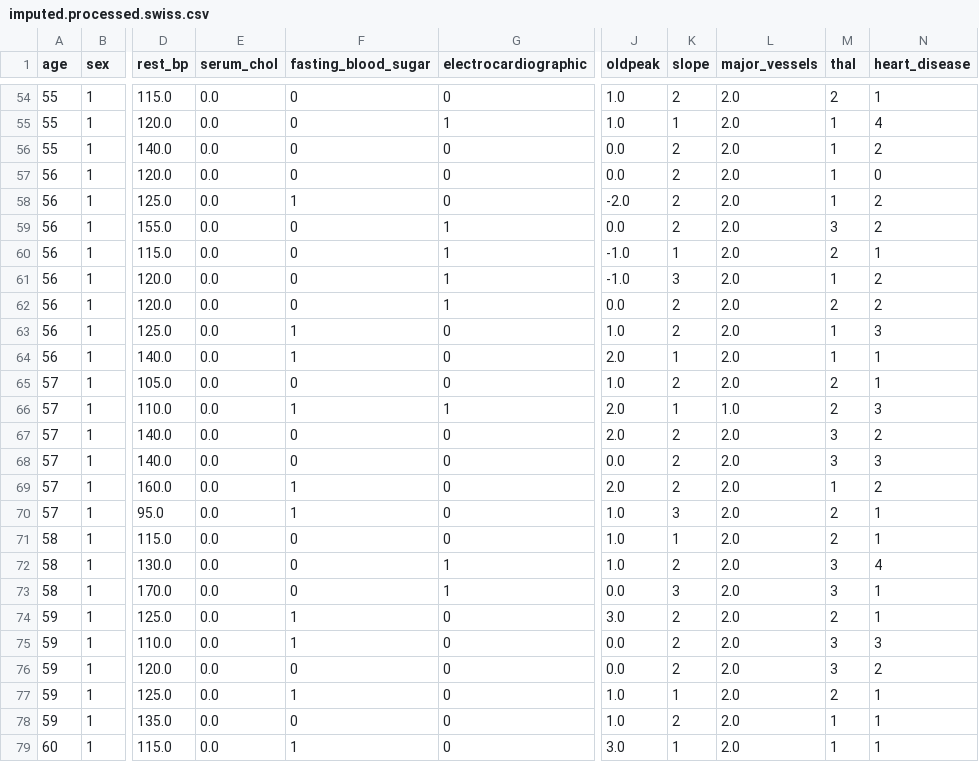
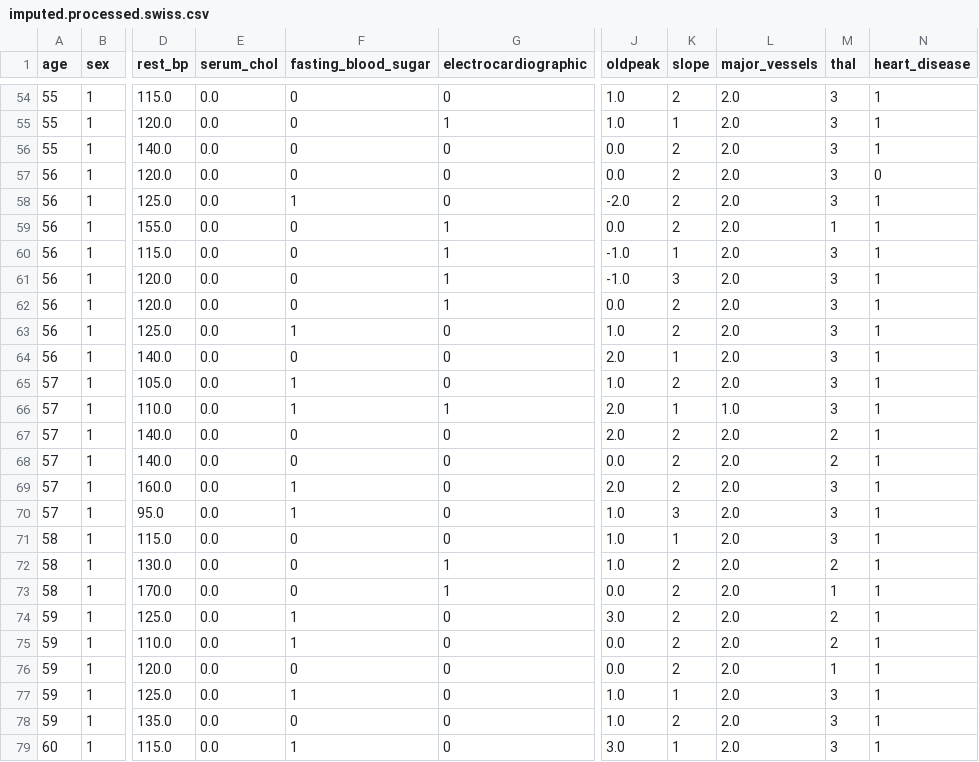
Before and after one commit to johnfitzy/heart-disease, a CSV file: data/DS2_imputed/imputed.processed.swiss.csv, drawn as a sheet; only a part is shown, gaps mark what is left out; the diff covers the shown part only; the diff names each change by its address in the sheet, - before the commit and + after, or states it on an @@ line.

```diff
--- a/data/DS2_imputed/imputed.processed.swiss.csv
+++ b/data/DS2_imputed/imputed.processed.swiss.csv
-M54 (thal): 2
+M54 (thal): 3
-M55:M58 (thal): 1
+M55:M58 (thal): 3
-N55 (heart_disease): 4
+N55 (heart_disease): 1
-N56 (heart_disease): 2
+N56 (heart_disease): 1
-N58:N59 (heart_disease): 2
+N58:N59 (heart_disease): 1
-M59 (thal): 3
+M59 (thal): 1
-M60 (thal): 2
+M60 (thal): 3
-M61 (thal): 1
+M61 (thal): 3
-N61:N62 (heart_disease): 2
+N61:N62 (heart_disease): 1
-M62 (thal): 2
+M62 (thal): 3
-M63:M64 (thal): 1
+M63:M64 (thal): 3
-N63 (heart_disease): 3
+N63 (heart_disease): 1
-F64 (fasting_blood_sugar): 1
+F64 (fasting_blood_sugar): 0
-F65 (fasting_blood_sugar): 0
+F65 (fasting_blood_sugar): 1
-M65:M66 (thal): 2
+M65:M66 (thal): 3
-N66 (heart_disease): 3
+N66 (heart_disease): 1
-M67:M68 (thal): 3
+M67:M68 (thal): 2
-N67 (heart_disease): 2
+N67 (heart_disease): 1
-N68 (heart_disease): 3
+N68 (heart_disease): 1
-M69 (thal): 1
+M69 (thal): 3
-N69 (heart_disease): 2
+N69 (heart_disease): 1
-M70:M71 (thal): 2
+M70:M71 (thal): 3
-M72 (thal): 3
+M72 (thal): 2
-N72 (heart_disease): 4
+N72 (heart_disease): 1
-K73 (slope): 3
+K73 (slope): 2
-M73 (thal): 3
+M73 (thal): 1
-M75 (thal): 3
+M75 (thal): 2
-N75 (heart_disease): 3
+N75 (heart_disease): 1
-M76 (thal): 3
+M76 (thal): 1
-N76 (heart_disease): 2
+N76 (heart_disease): 1
-M77 (thal): 2
+M77 (thal): 3
-M78:M79 (thal): 1
+M78:M79 (thal): 3
```
Also changed, not shown: 154 edited cells elsewhere in this file, data/DS2_imputed/imputed.processed.cleveland.csv, data/DS2_imputed/imputed.processed.hungarian.csv, 3 other files.
